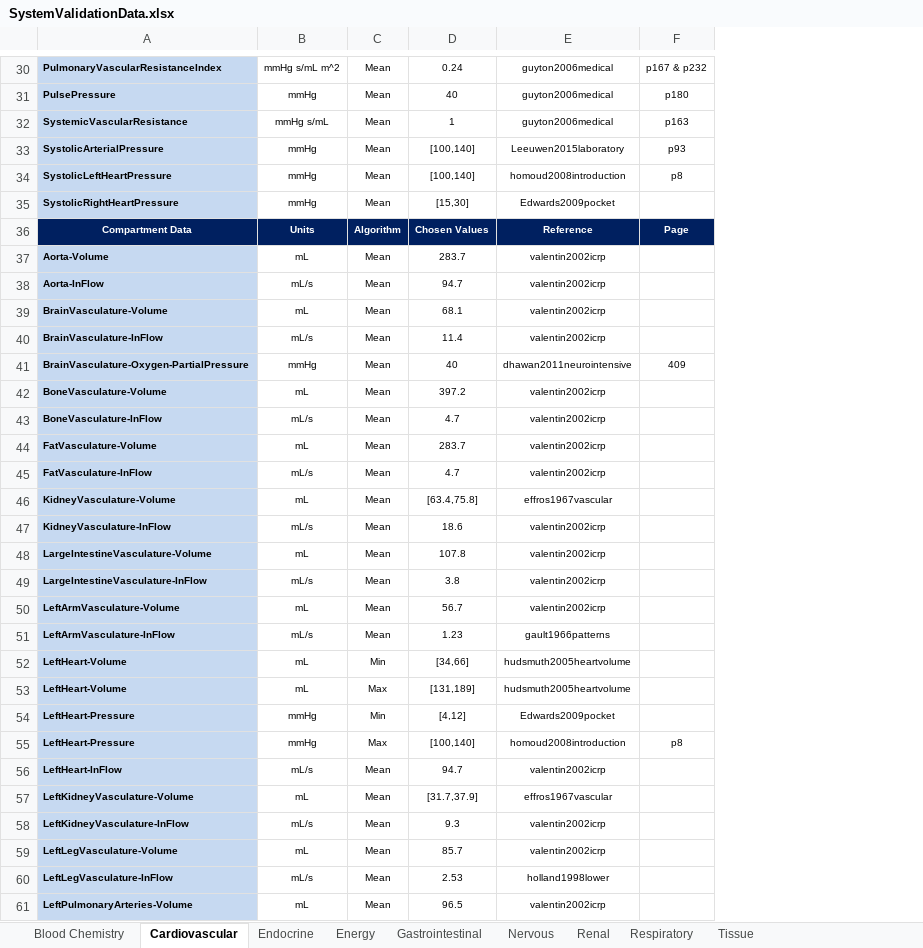
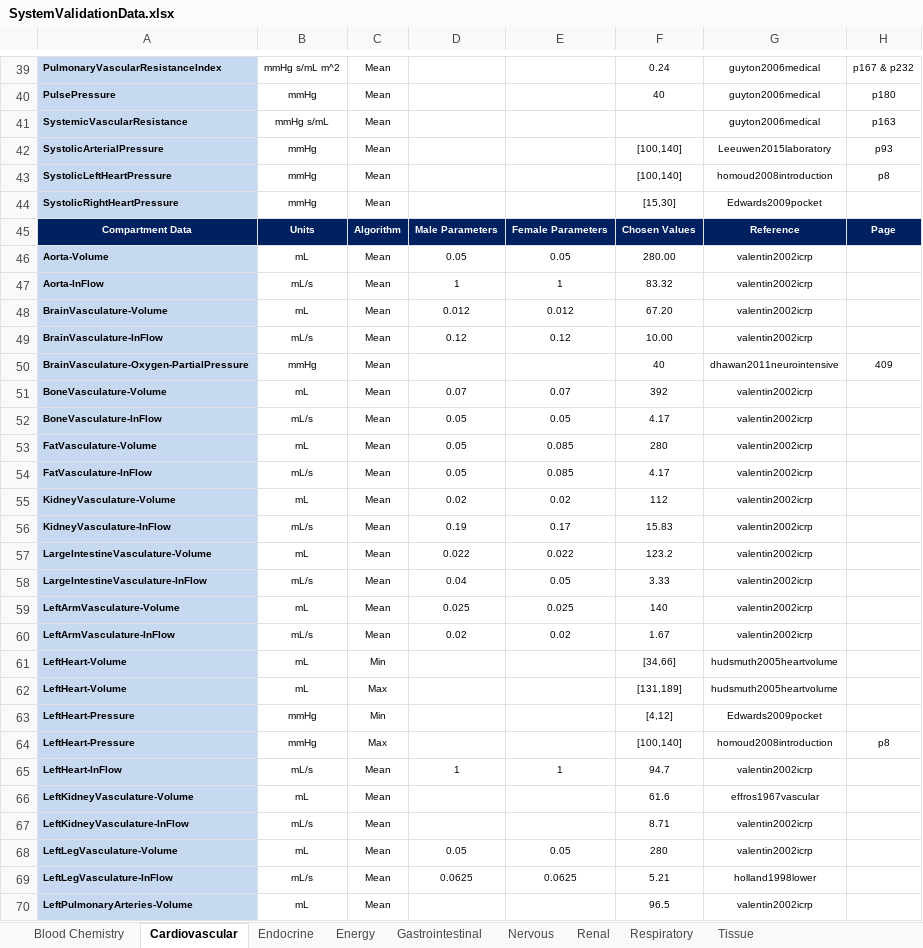
Before and after one commit to shawnhuyiwen/pulse, an Excel workbook: data/human/adult/validation/SystemValidationData.xlsx, sheet Cardiovascular, drawn as a sheet; only a part is shown, gaps mark what is left out; values as stored, in another font and other column widths than the file's, no borders; addresses are those after the commit; the diff covers the shown part only; the diff names each change by its address in the sheet, - before the commit and + after, or states it on an @@ line.

Commit message:
Updates to patient validation sheet for patient specific configurations. This will break validation without additional code to read and compare with the new columns and rows.

```diff
--- a/data/human/adult/validation/SystemValidationData.xlsx (sheet Cardiovascular)
+++ b/data/human/adult/validation/SystemValidationData.xlsx (sheet Cardiovascular)
+column D, rows 45-69: Male Parameters | 0.05 | 1 | 0.012 | 0.12 |  | 0.07 | 0.05 | 0.05 | 0.05 | 0.02 | 0.19 | 0.022 | 0.04 | 0.025 | 0.02 |  |  |  |  | 1 |  |  | 0.05 | 0.0625
+column E, rows 45-69: Female Parameters | 0.05 | 1 | 0.012 | 0.12 |  | 0.07 | 0.05 | 0.085 | 0.085 | 0.02 | 0.17 | 0.022 | 0.05 | 0.025 | 0.02 |  |  |  |  | 1 |  |  | 0.05 | 0.0625
-F41: 1
+F41: (empty)
-F46: 283.7
+F46: 280.00
-F47: 94.7
+F47: 83.32
-F48: 68.1
+F48: 67.20
-F49: 11.4
+F49: 10.00
-F51: 397.2
+F51: 392
-F52: 4.7
+F52: 4.17
-F53: 283.7
+F53: 280
-F54: 4.7
+F54: 4.17
-F55: [63.4,75.8]
+F55: 112
-G55: effros1967vascular
+G55: valentin2002icrp
-F56: 18.6
+F56: 15.83
-F57: 107.8
+F57: 123.2
-F58: 3.8
+F58: 3.33
-F59: 56.7
+F59: 140
-F60: 1.23
+F60: 1.67
-G60: gault1966patterns
+G60: valentin2002icrp
-F66: [31.7,37.9]
+F66: 61.6
-F67: 9.3
+F67: 8.71
-F68: 85.7
+F68: 280
-F69: 2.53
+F69: 5.21
```
Also changed, not shown: 9 added rows and 24 edited cells elsewhere in this sheet, formulas that keep their value.
